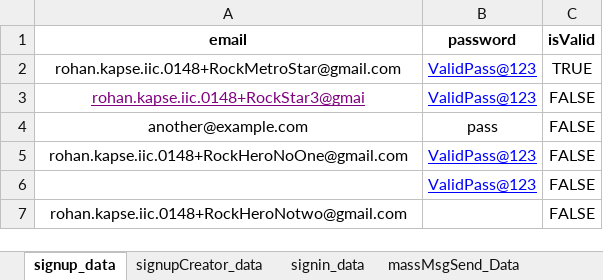
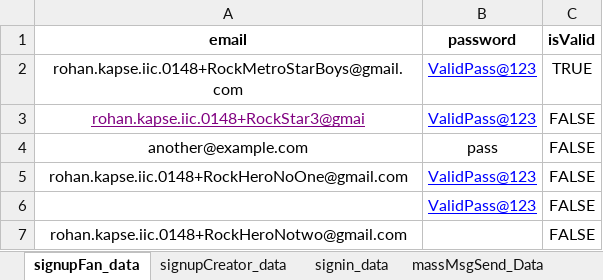
Before and after one commit to rohankapse20/knkyWebApp_AutomationTesting-For-Automation-Testing-, an Excel workbook: data/testData.xlsx, sheet signupFan_data, drawn as a sheet; values as stored, in another font and other column widths than the file's, no borders; the diff names each change by its address in the sheet, - before the commit and + after, or states it on an @@ line.

Commit message:
Update siginTest

```diff
--- a/data/testData.xlsx (sheet signupFan_data)
+++ b/data/testData.xlsx (sheet signupFan_data)
-sheet tab: signup_data
+sheet tab: signupFan_data
-A2 (email): rohan.kapse.iic.0148+RockMetroStar@gmail.com
+A2 (email): rohan.kapse.iic.0148+RockMetroStarBoys@gmail.com
```
Also changed, not shown: sheet signupCreator_data, 8 other files.
